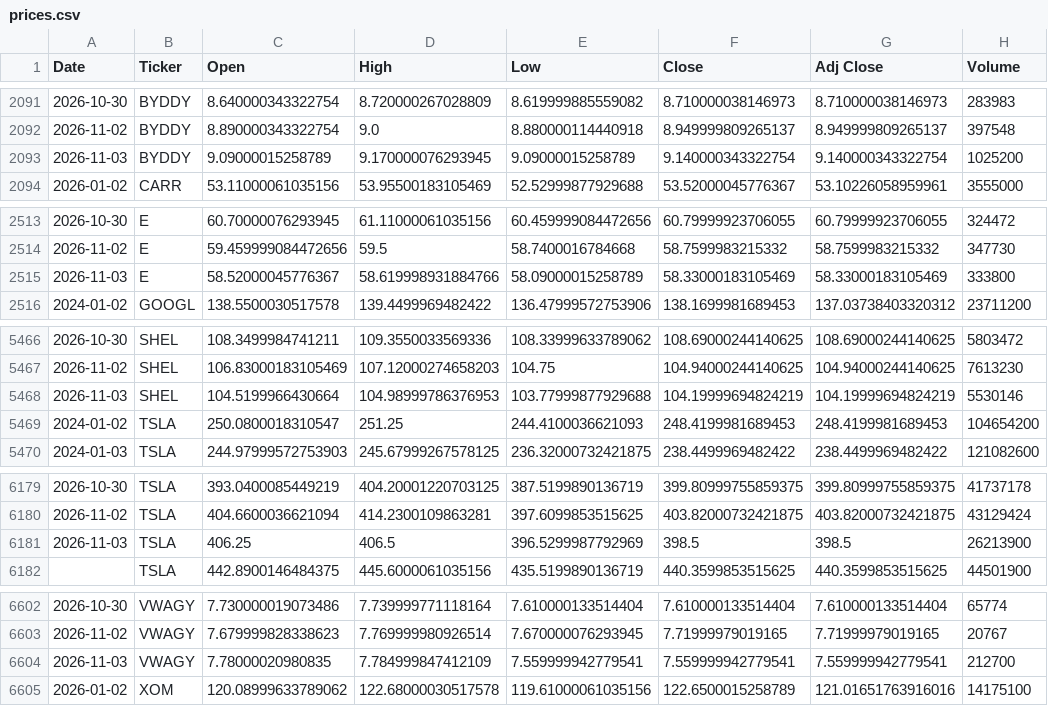
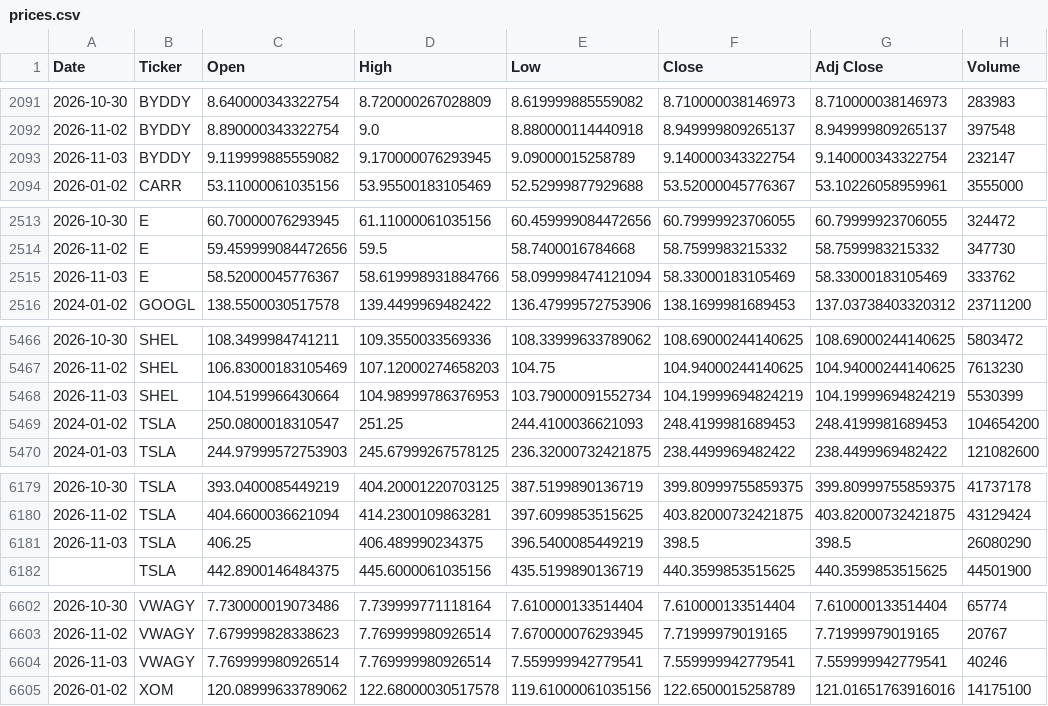
Before and after one commit to icengel91/WebMiningProject, a CSV file: data/raw/prices/prices.csv, drawn as a sheet; only a part is shown, gaps mark what is left out; the diff covers the shown part only.

```diff
--- a/data/raw/prices/prices.csv
+++ b/data/raw/prices/prices.csv
@@ -2092,3 +2092,3 @@ Date,Ticker,Open,High,Low,Close,Adj Close,Volume
 2026-11-02,BYDDY,8.890000343322754,9.0,8.880000114440918,8.949999809265137,8.949999809265137,397548
-2026-11-03,BYDDY,9.09000015258789,9.170000076293945,9.09000015258789,9.140000343322754,9.140000343322754,1025200
+2026-11-03,BYDDY,9.119999885559082,9.170000076293945,9.09000015258789,9.140000343322754,9.140000343322754,232147
 2026-01-02,CARR,53.11000061035156,53.95500183105469,52.52999877929688,53.52000045776367,53.10226058959961,3555000
@@ -2514,3 +2514,3 @@ Date,Ticker,Open,High,Low,Close,Adj Close,Volume
 2026-11-02,E,59.459999084472656,59.5,58.7400016784668,58.7599983215332,58.7599983215332,347730
-2026-11-03,E,58.52000045776367,58.619998931884766,58.09000015258789,58.33000183105469,58.33000183105469,333800
+2026-11-03,E,58.52000045776367,58.619998931884766,58.099998474121094,58.33000183105469,58.33000183105469,333762
 2024-01-02,GOOGL,138.5500030517578,139.4499969482422,136.47999572753906,138.1699981689453,137.03738403320312,23711200
@@ -5467,3 +5467,3 @@ Date,Ticker,Open,High,Low,Close,Adj Close,Volume
 2026-11-02,SHEL,106.83000183105469,107.12000274658203,104.75,104.94000244140625,104.94000244140625,7613230
-2026-11-03,SHEL,104.5199966430664,104.98999786376953,103.77999877929688,104.19999694824219,104.19999694824219,5530146
+2026-11-03,SHEL,104.5199966430664,104.98999786376953,103.79000091552734,104.19999694824219,104.19999694824219,5530399
 2024-01-02,TSLA,250.0800018310547,251.25,244.4100036621093,248.4199981689453,248.4199981689453,104654200
@@ -6180,3 +6180,3 @@ Date,Ticker,Open,High,Low,Close,Adj Close,Volume
 2026-11-02,TSLA,404.6600036621094,414.2300109863281,397.6099853515625,403.82000732421875,403.82000732421875,43129424
-2026-11-03,TSLA,406.25,406.5,396.5299987792969,398.5,398.5,26213900
+2026-11-03,TSLA,406.25,406.489990234375,396.5400085449219,398.5,398.5,26080290
 ,TSLA,442.8900146484375,445.6000061035156,435.5199890136719,440.3599853515625,440.3599853515625,44501900
@@ -6603,3 +6603,3 @@ Date,Ticker,Open,High,Low,Close,Adj Close,Volume
 2026-11-02,VWAGY,7.679999828338623,7.769999980926514,7.670000076293945,7.71999979019165,7.71999979019165,20767
-2026-11-03,VWAGY,7.78000020980835,7.784999847412109,7.559999942779541,7.559999942779541,7.559999942779541,212700
+2026-11-03,VWAGY,7.769999980926514,7.769999980926514,7.559999942779541,7.559999942779541,7.559999942779541,40246
 2026-01-02,XOM,120.08999633789062,122.68000030517578,119.61000061035156,122.6500015258789,121.01651763916016,14175100
```
Also changed, not shown: 5 edited cells elsewhere in this file, 1 other file.
